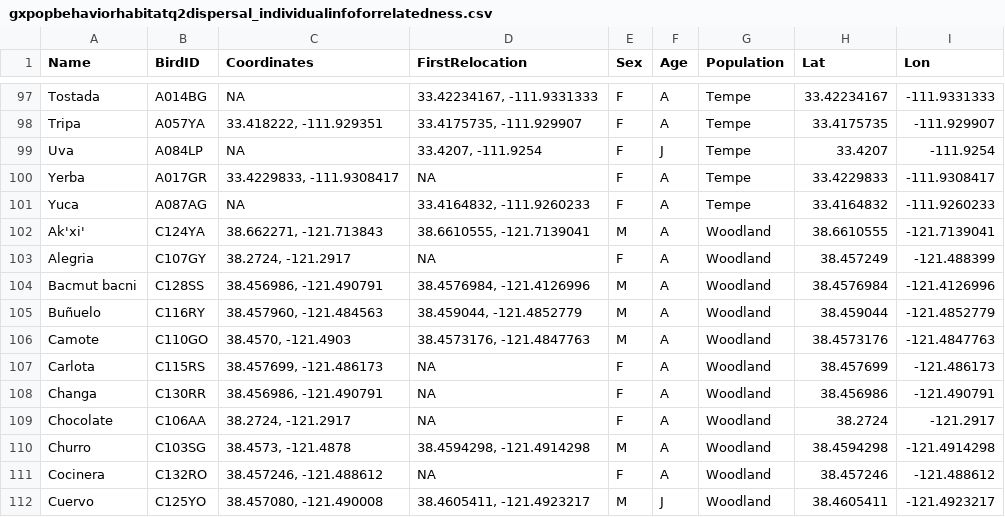
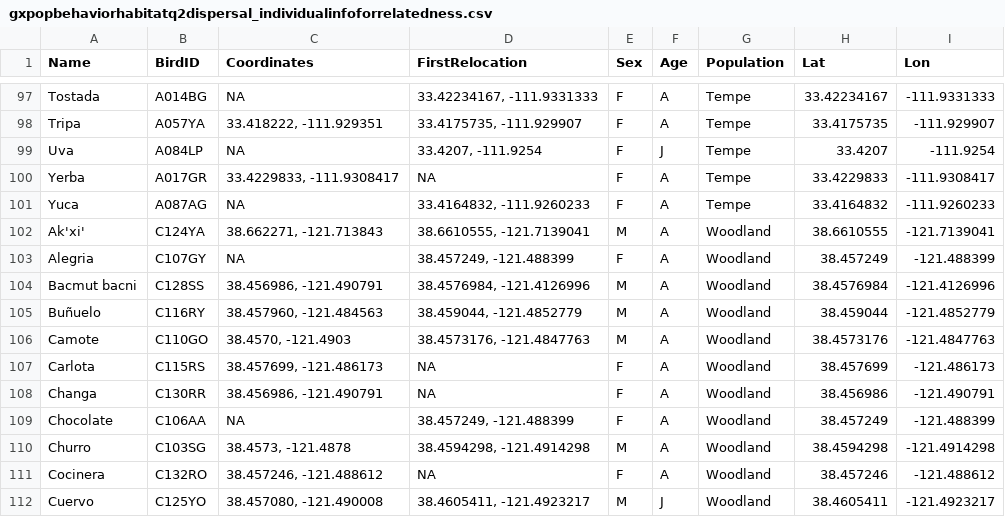
Before and after one commit to corinalogan/grackles, a CSV file: Files/Preregistrations/gxpopbehaviorhabitatq2dispersal_individualinfoforrelatedness.csv, drawn as a sheet; only a part is shown, gaps mark what is left out.

Commit message:
corrected wrongly copied location data for gxpopbehaviorhabitatq2dispersal

```diff
--- a/Files/Preregistrations/gxpopbehaviorhabitatq2dispersal_individualinfoforrelatedness.csv
+++ b/Files/Preregistrations/gxpopbehaviorhabitatq2dispersal_individualinfoforrelatedness.csv
@@ -102,3 +102,3 @@ Yuca,A087AG,NA,"33.4164832, -111.9260233",F,A,Tempe,33.4164832,-111.9260233
 Ak'xi',C124YA,"38.662271, -121.713843","38.6610555, -121.7139041",M,A,Woodland,38.6610555,-121.7139041
-Alegria,C107GY,"38.2724, -121.2917",NA,F,A,Woodland,38.457249,-121.488399
+Alegria,C107GY,NA,"38.457249, -121.488399",F,A,Woodland,38.457249,-121.488399
 Bacmut bacni,C128SS,"38.456986, -121.490791","38.4576984, -121.4126996",M,A,Woodland,38.4576984,-121.4126996
@@ -108,3 +108,3 @@ Carlota,C115RS,"38.457699, -121.486173",NA,F,A,Woodland,38.457699,-121.486173
 Changa,C130RR,"38.456986, -121.490791",NA,F,A,Woodland,38.456986,-121.490791
-Chocolate,C106AA,"38.2724, -121.2917",NA,F,A,Woodland,38.2724,-121.2917
+Chocolate,C106AA,NA,"38.457249, -121.488399",F,A,Woodland,38.457249,-121.488399
 Churro,C103SG,"38.4573, -121.4878","38.4594298, -121.4914298",M,A,Woodland,38.4594298,-121.4914298
```
